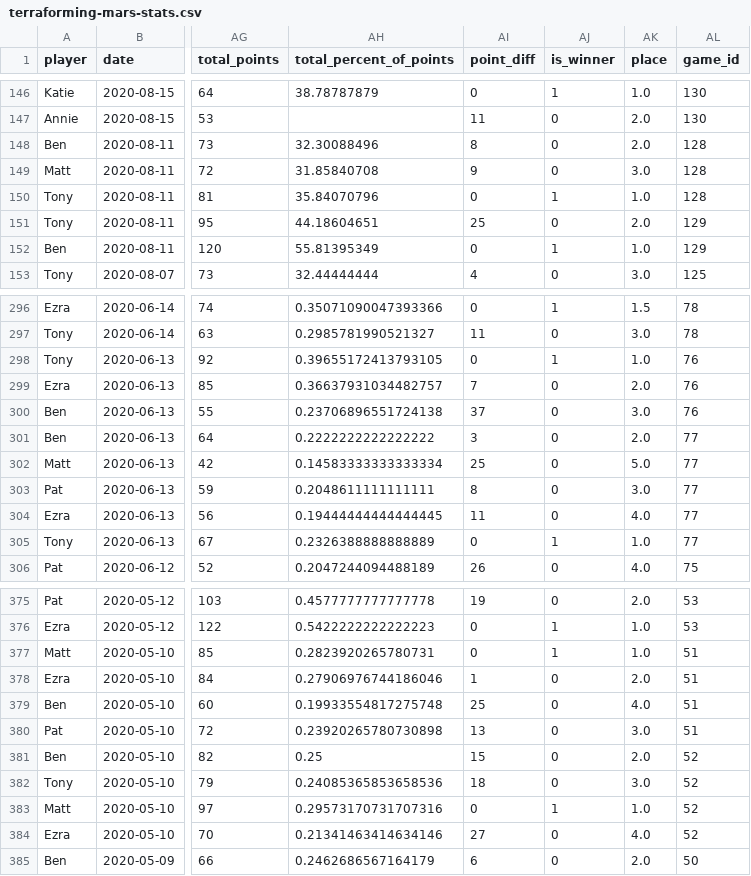
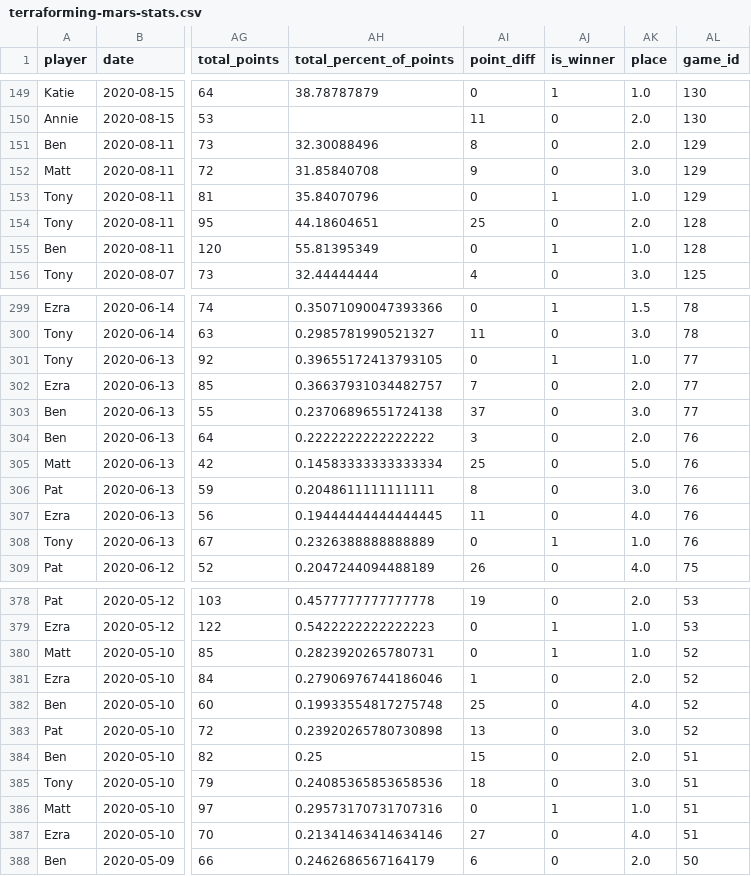
Before and after one commit to AnthonyRentsch/terraforming-mars-stats, a CSV file: terraforming-mars-stats.csv, drawn as a sheet; only a part is shown, gaps mark what is left out; addresses are those after the commit; the diff covers the shown part only; the diff names each change by its address in the sheet, - before the commit and + after, or states it on an @@ line.

```diff
--- a/terraforming-mars-stats.csv
+++ b/terraforming-mars-stats.csv
-AL151:AL153 (game_id): 128
+AL151:AL153 (game_id): 129
-AL154:AL155 (game_id): 129
+AL154:AL155 (game_id): 128
-AL301:AL303 (game_id): 76
+AL301:AL303 (game_id): 77
-AL304:AL308 (game_id): 77
+AL304:AL308 (game_id): 76
-AL380:AL383 (game_id): 51
+AL380:AL383 (game_id): 52
-AL384:AL387 (game_id): 52
+AL384:AL387 (game_id): 51
```
Also changed, not shown: 3 added rows and 61 edited cells elsewhere in this file, 3 other files.
